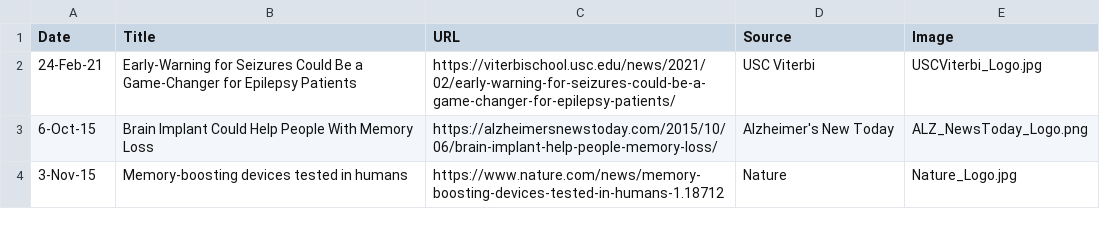
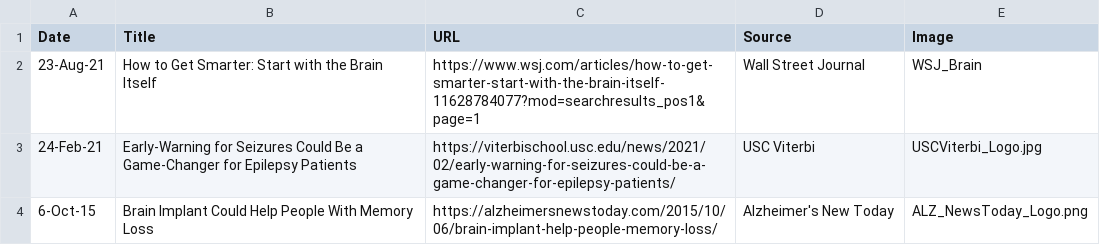
Before and after one commit to neural-modeling-and-interface-lab/neural-modeling-and-interface-lab.github.io, a CSV file: assets/news/news.csv, drawn as a sheet; only a part is shown; the shorter side is filled out with more unchanged rows; the diff names each change by its address in the sheet, - before the commit and + after, or states it on an @@ line.

Commit message:
Update news.csv

```diff
--- a/assets/news/news.csv
+++ b/assets/news/news.csv
+row 2: 23-Aug-21 | How to Get Smarter: Start with the Brain Itself | https://www.wsj.com/articles/how-to-get-smarter-start-with-the-brain-itself-11628784077?mod=searchresults_pos1&page=1 | Wall Street Journal | WSJ_Brain
```
